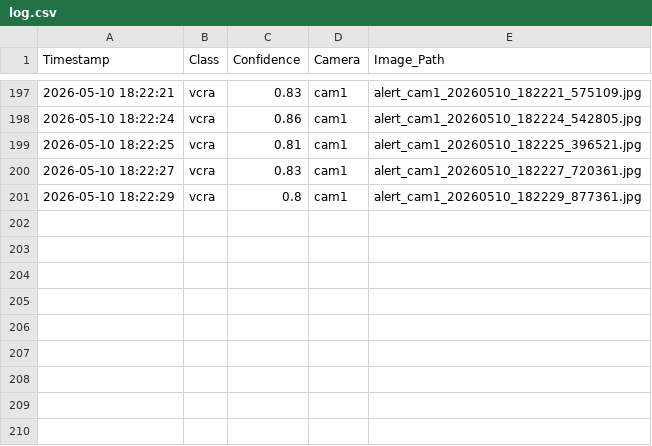
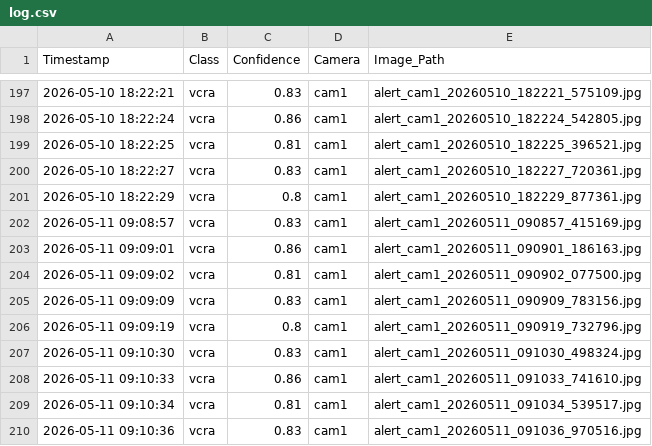
Before and after one commit to duongvt05/hornet3000, a CSV file: bee_monitoring_system/log.csv, drawn as a sheet; only a part is shown, gaps mark what is left out; the diff names each change by its address in the sheet, - before the commit and + after, or states it on an @@ line.

```diff
--- a/bee_monitoring_system/log.csv
+++ b/bee_monitoring_system/log.csv
+row 202: 2026-05-11 09:08:57 | vcra | 0.83 | cam1 | alert_cam1_20260511_090857_415169.jpg
+row 203: 2026-05-11 09:09:01 | vcra | 0.86 | cam1 | alert_cam1_20260511_090901_186163.jpg
+row 204: 2026-05-11 09:09:02 | vcra | 0.81 | cam1 | alert_cam1_20260511_090902_077500.jpg
+row 205: 2026-05-11 09:09:09 | vcra | 0.83 | cam1 | alert_cam1_20260511_090909_783156.jpg
+row 206: 2026-05-11 09:09:19 | vcra | 0.8 | cam1 | alert_cam1_20260511_090919_732796.jpg
+row 207: 2026-05-11 09:10:30 | vcra | 0.83 | cam1 | alert_cam1_20260511_091030_498324.jpg
+row 208: 2026-05-11 09:10:33 | vcra | 0.86 | cam1 | alert_cam1_20260511_091033_741610.jpg
+row 209: 2026-05-11 09:10:34 | vcra | 0.81 | cam1 | alert_cam1_20260511_091034_539517.jpg
+row 210: 2026-05-11 09:10:36 | vcra | 0.83 | cam1 | alert_cam1_20260511_091036_970516.jpg
```
Also changed, not shown: 5 other files.
